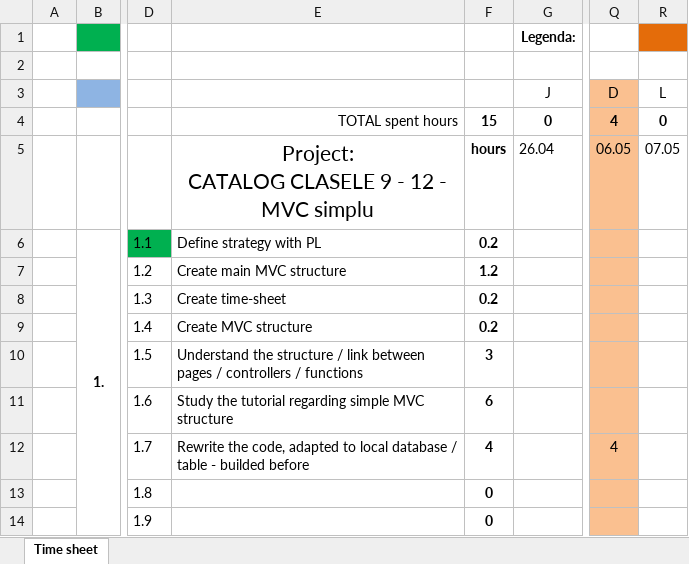
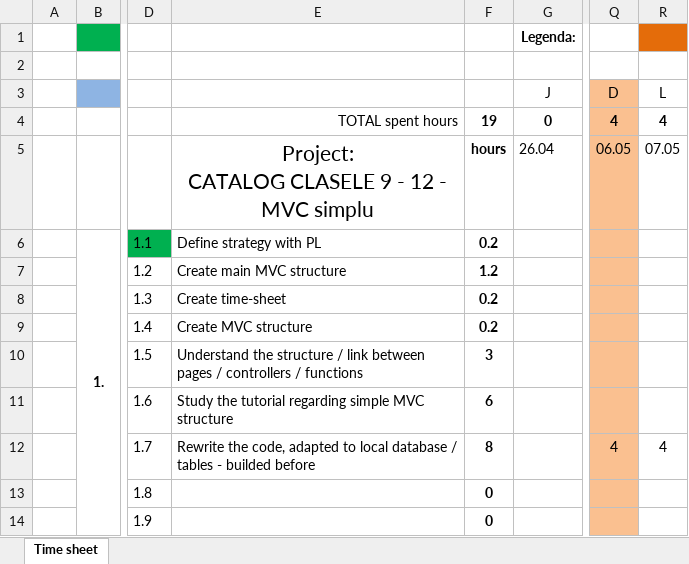
Before and after one commit to marianmircea/Catalog_v3, an Excel workbook: hours/time_sheet.xlsx, sheet Time sheet, drawn as a sheet; only a part is shown, gaps mark what is left out; values as stored, in another font and other column widths than the file's, no borders; the diff names each change by its address in the sheet, - before the commit and + after, or states it on an @@ line.

```diff
--- a/hours/time_sheet.xlsx (sheet Time sheet)
+++ b/hours/time_sheet.xlsx (sheet Time sheet)
-F4: 15
+F4: 19
-R4: 0
+R4: 4
-E12: …database / table - builded…
+E12: …database / tables - builded…
-F12: 4
+F12: 8
-R12: (empty)
+R12: 4
```
Also changed, not shown: 12 other files.
